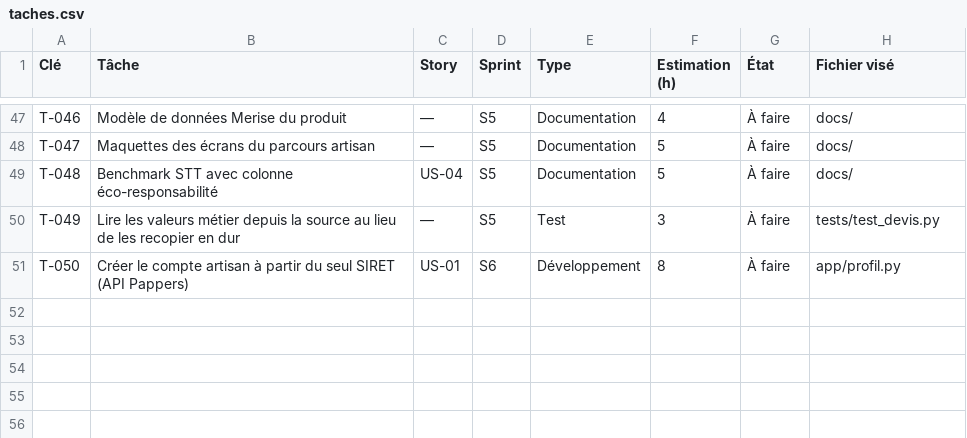
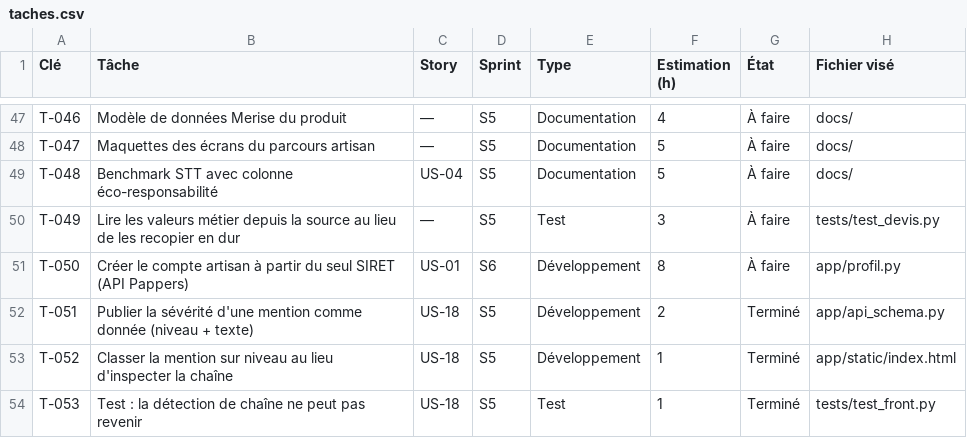
Before and after one commit to M-CHADLI/assistant-devis-btp, a CSV file: docs/notion/taches.csv, drawn as a sheet; only a part is shown, gaps mark what is left out.

```diff
--- a/docs/notion/taches.csv
+++ b/docs/notion/taches.csv
@@ -51 +51,4 @@ T-049,Lire les valeurs métier depuis la source au lieu de les recopier en dur,
 T-050,Créer le compte artisan à partir du seul SIRET (API Pappers),US-01,S6,Développement,8,À faire,app/profil.py
+T-051,Publier la sévérité d'une mention comme donnée (niveau + texte),US-18,S5,Développement,2,Terminé,app/api_schema.py
+T-052,Classer la mention sur niveau au lieu d'inspecter la chaîne,US-18,S5,Développement,1,Terminé,app/static/index.html
+T-053,Test : la détection de chaîne ne peut pas revenir,US-18,S5,Test,1,Terminé,tests/test_front.py
```
Also changed, not shown: docs/notion/stories.csv, 9 other files.
